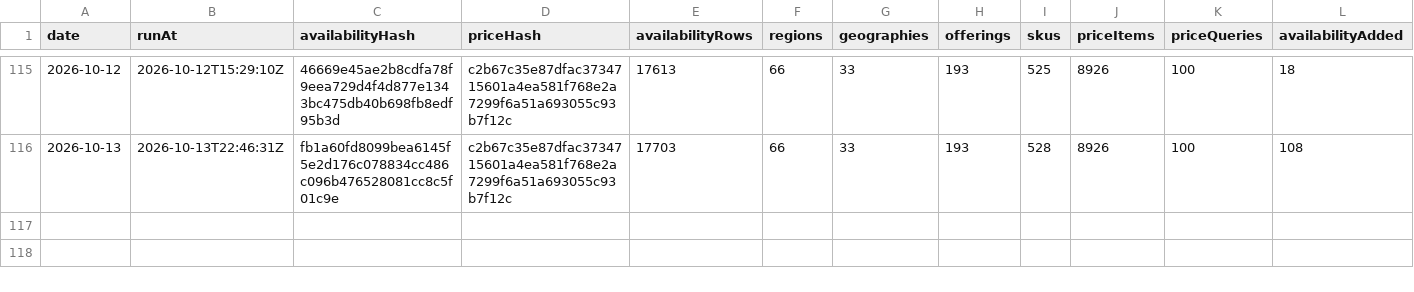
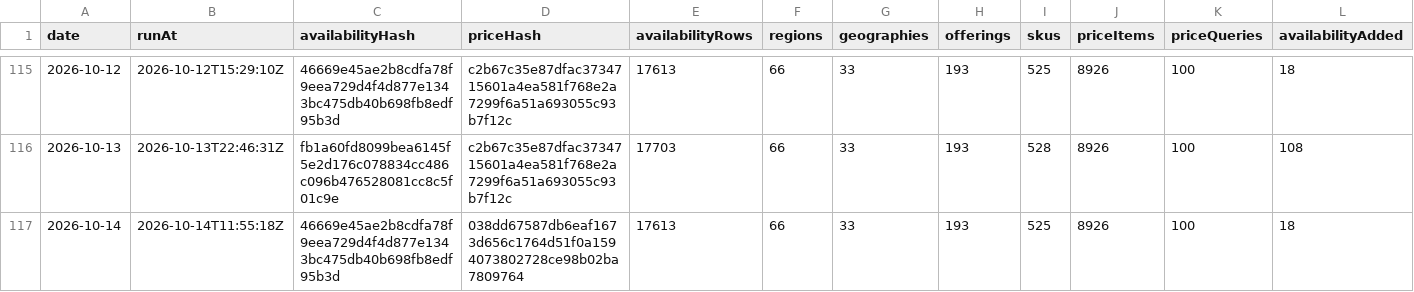
Before and after one commit to s04/azure-regional-services, a CSV file: data/gold/timeseries/daily-summary.csv, drawn as a sheet; only a part is shown, gaps mark what is left out; rows hold the shown columns only; the diff names each change by its address in the sheet, - before the commit and + after, or states it on an @@ line.

```diff
--- a/data/gold/timeseries/daily-summary.csv
+++ b/data/gold/timeseries/daily-summary.csv
+row 117: 2026-10-14 | 2026-10-14T11:55:18Z | 46669e45ae2b8cdfa78f9eea729d4f4d877e1343bc475db40b698fb8edf95b3d | 038dd67587db6eaf1673d656c1764d51f0a1594073802728ce98b02ba7809764 | 17613 | 66 | 33 | 193 | 525 | 8926 | 100 | 18
```
Also changed, not shown: 8 other files.
